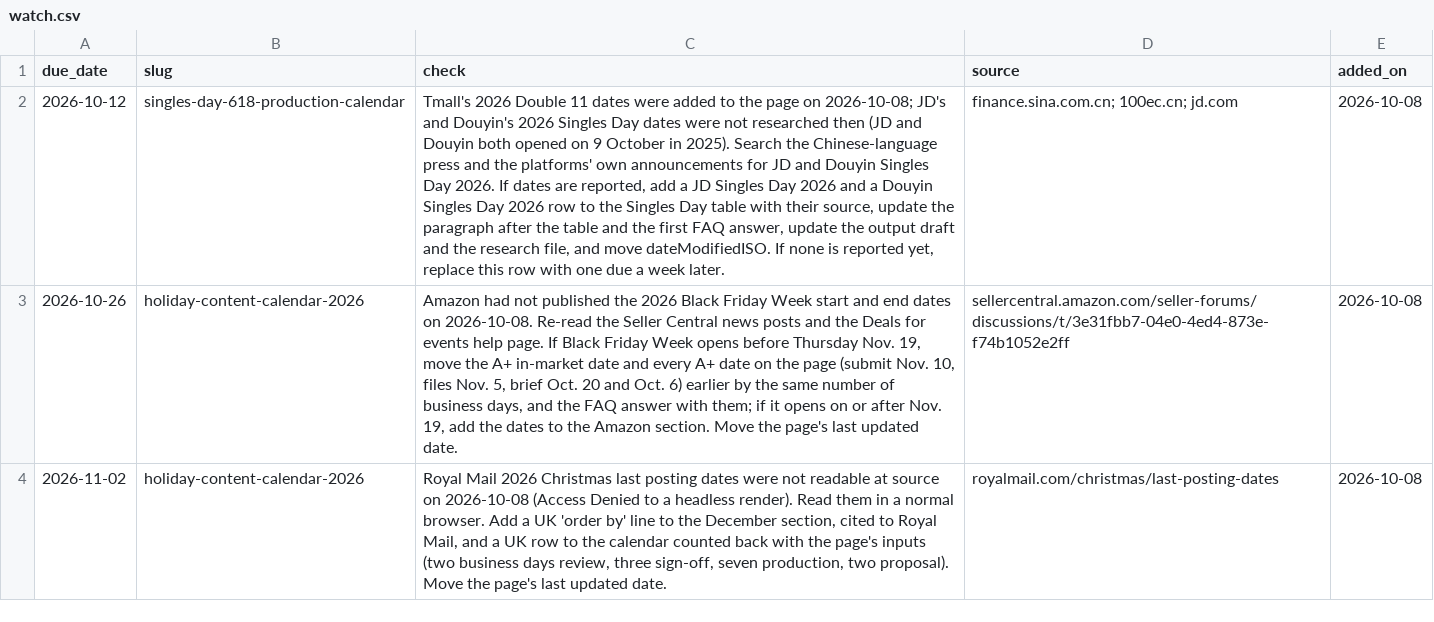
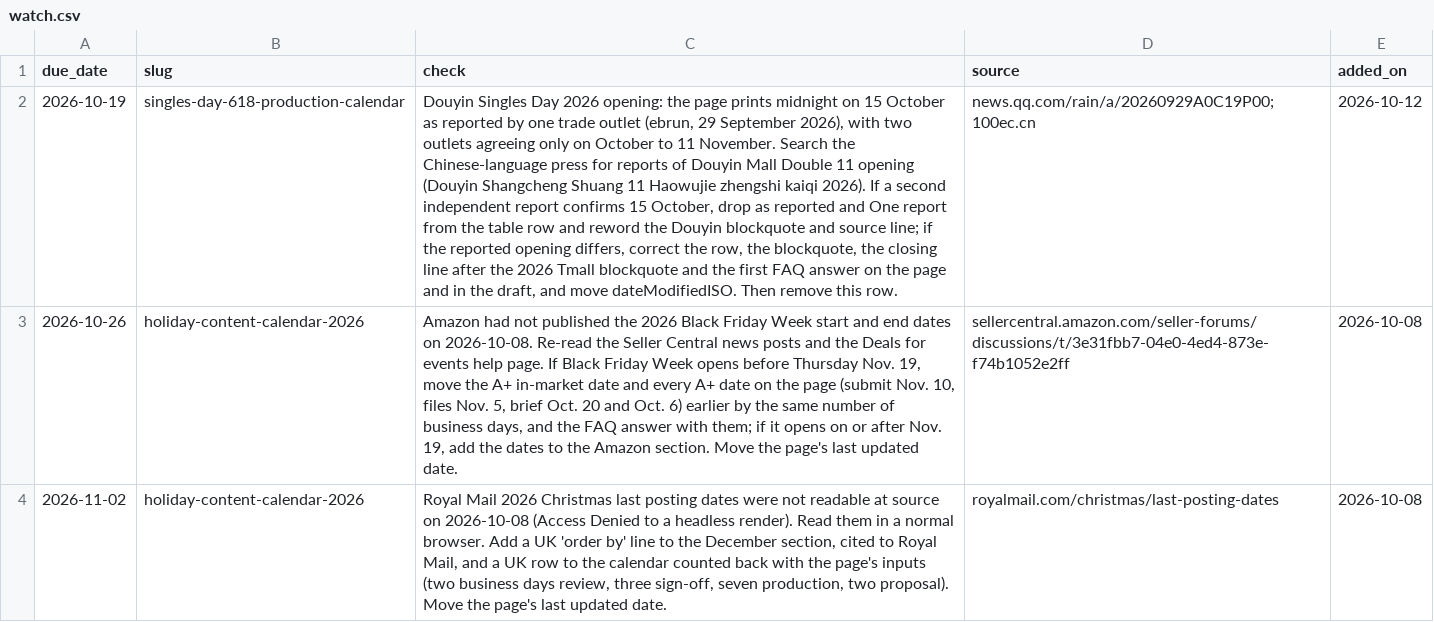
Before and after one commit to Lyric71/hubstudio, a CSV file: editorial/watch.csv, drawn as a sheet; only a part is shown; the diff names each change by its address in the sheet, - before the commit and + after, or states it on an @@ line.

```diff
--- a/editorial/watch.csv
+++ b/editorial/watch.csv
-A2 (due_date): 2026-10-12
+A2 (due_date): 2026-10-19
-C2 (check): Tmall's 2026 Double 11 dates were added to the page on 2026-10-08; JD's and Douyin's 2026 Singles Day dates were not researched then (JD and Douyin both opened on 9 October in 2025). Search the Chinese-language press and the platforms' own announcements for JD and Douyin Singles Day 2026. If dates are reported, add a JD Singles Day 2026 and a Douyin Singles Day 2026 row to the Singles Day table with their source, update the paragraph after the table and the first FAQ answer, update the output draft and the research file, and move dateModifiedISO. If none is reported yet, replace this row with one due a week later.
+C2 (check): Douyin Singles Day 2026 opening: the page prints midnight on 15 October as reported by one trade outlet (ebrun, 29 September 2026), with two outlets agreeing only on October to 11 November. Search the Chinese-language press for reports of Douyin Mall Double 11 opening (Douyin Shangcheng Shuang 11 Haowujie zhengshi kaiqi 2026). If a second independent report confirms 15 October, drop as reported and One report from the table row and reword the Douyin blockquote and source line; if the reported opening differs, correct the row, the blockquote, the closing line after the 2026 Tmall blockquote and the first FAQ answer on the page and in the draft, and move dateModifiedISO. Then remove this row.
-D2 (source): finance.sina.com.cn; 100ec.cn; jd.com
+D2 (source): news.qq.com/rain/a/20260929A0C19P00; 100ec.cn
-E2 (added_on): 2026-10-08
+E2 (added_on): 2026-10-12
```
Also changed, not shown: 8 other files.
